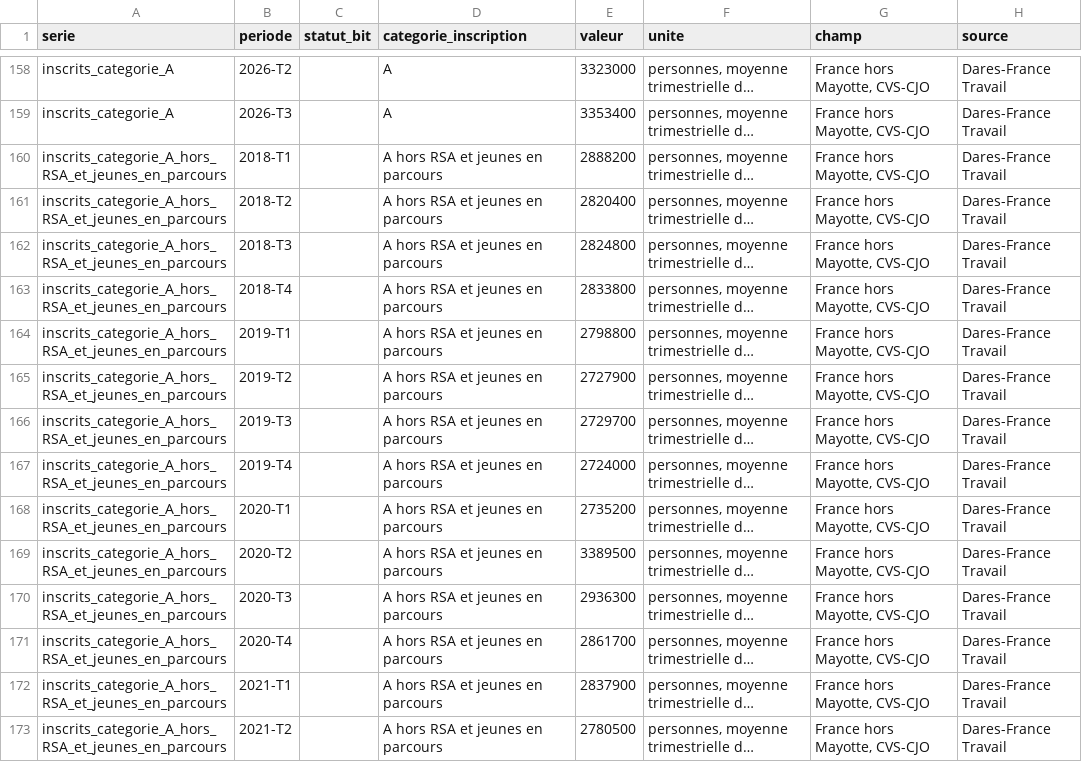
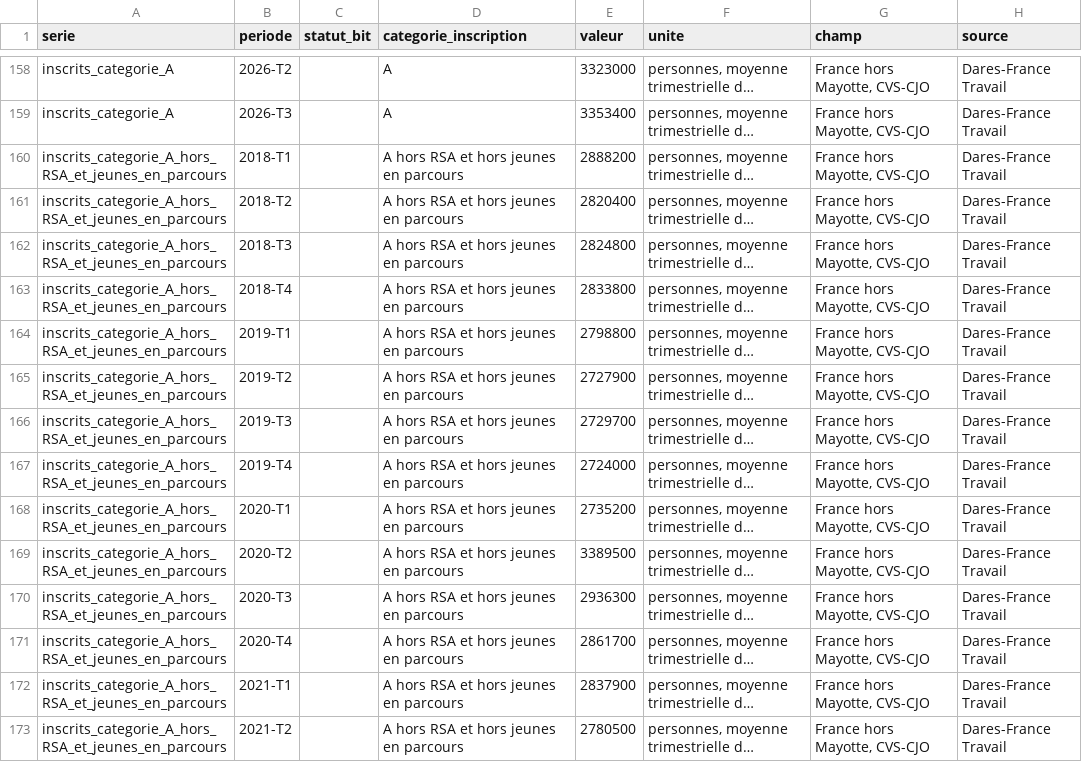
Before and after one commit to ProjectPulse-source/anthropie, a CSV file: static/promesses_mesurer.csv, drawn as a sheet; only a part is shown, gaps mark what is left out; long unchanged cells end in …; the diff covers the shown part only; the diff names each change by its address in the sheet, - before the commit and + after, or states it on an @@ line.

Commit message:
style(ressources): France Travail, la série « hors RSA » sous son nom entier, jeunes en parcours et sigles définis (A5)
Page /comment-savoir-si-une-promesse-est-tenue/ (FR, EN), point A5 des points ouverts après le lot
corrections-radar-2411, demande de l'auteur :
- figure « règle » (bureau, téléphone, FR, EN) : la série porte le nom que lui donne la Dares, « hors bénéficiaires du
  RSA et hors jeunes en parcours » (source, titre, légendes ; la légende téléphone disait « Hors RSA et jeunes en
  parcours ») ; titres coupés avant « et hors » / « and young », jamais dans le terme défini ni dans un nom propre
  (soudures au moment de couper) ; en-tête du bureau anglais agrandi quand le sous-titre passe sur deux lignes ;
- note : jeunes en parcours définis comme la Dares les définit (CEJ, Pacea, AIJ ; métadonnées du jeu, relevé du
  24/11/2026), sigles développés (AIJ : « accompagnement individualisé des jeunes », nom que France Travail donne depuis
  le 01/03/2022 à l'ancien « accompagnement intensif », page officielle archivée le 26/11/2026) ; « Autorité de la
  statistique publique » en toutes lettres (« l'ASP » se lisait Agence de services et de paiement) ; « affectées par »
  l'actualisation automatique de 2025 ; au téléphone, légende de la bande et du pointillé juste sous les panneaux,
  description « en haut / en bas » ;
- anglais : « seasonally and working-day adjusted » (CVS-CJO), « young people in programmes », « RSA: minimum income
  benefit », Pacea « contractual support pathway towards employment and autonomy » ;
- corps : définition à la présentation de la série, Pacea en entier, « hors RSA et hors jeunes » ; anglais : « young
  people followed by the missions locales » dans le tableau des ruptures, comme le français, « known as Pacea / AIJ » ;
  texte alternatif sans « à gauche / à droite » (au téléphone, les panneaux sont l'un sous l'autre) ;
- CSV et JSON : libellé de la série aligné sur celui de la Dares, identifiants inchangés ;
- générateur : plus de troncature muette de la note sur 2025 (au-delà de deux lignes, il s'arrête).
Aucun nombre ne change. --check : 11 gardes ; check-figures à 0 ; deux contrôleurs indépendants, trois passages, le
dernier sans défaut bloquant ni gênant ; instantanés FR et EN refaits ; phrases citées par les envois armés présentes.

```diff
--- a/static/promesses_mesurer.csv
+++ b/static/promesses_mesurer.csv
-D160:D173 (categorie_inscription): A hors RSA et jeunes en parcours
+D160:D173 (categorie_inscription): A hors RSA et hors jeunes en parcours
```
Also changed, not shown: 21 edited cells elsewhere in this file, 17 other files.
